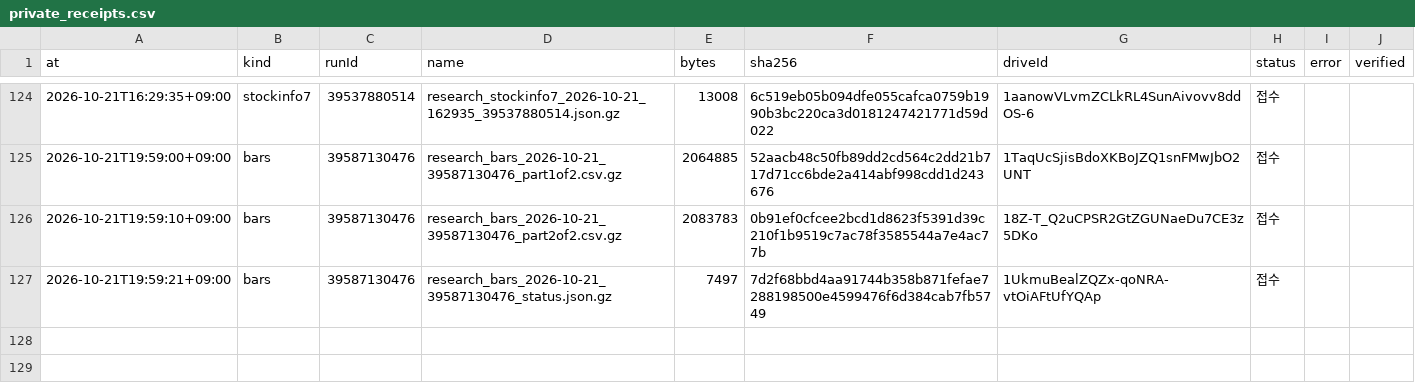
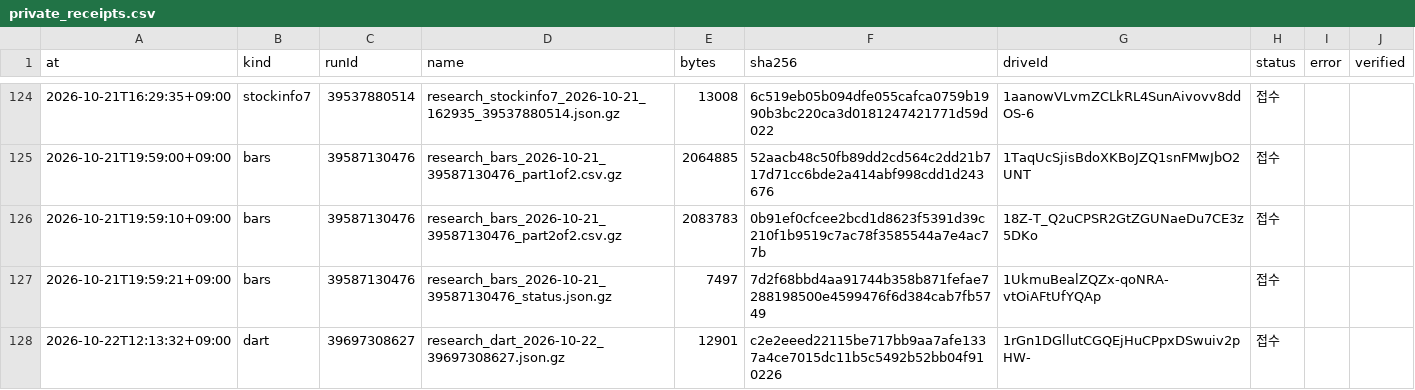
Before and after one commit to Hyeokgi/stock-omakase, a CSV file: data/research_runs/private_receipts.csv, drawn as a sheet; only a part is shown, gaps mark what is left out.

```diff
--- a/data/research_runs/private_receipts.csv
+++ b/data/research_runs/private_receipts.csv
@@ -127 +127,2 @@ at,kind,runId,name,bytes,sha256,driveId,status,error,verified
 2026-10-21T19:59:21+09:00,bars,39587130476,research_bars_2026-10-21_39587130476_status.json.gz,7497,7d2f68bbd4aa91744b358b871fefae7288198500e4599476f6d384cab7fb5749,1UkmuBealZQZx-qoNRA-vtOiAFtUfYQAp,접수,,
+2026-10-22T12:13:32+09:00,dart,39697308627,research_dart_2026-10-22_39697308627.json.gz,12901,c2e2eeed22115be717bb9aa7afe1337a4ce7015dc11b5c5492b52bb04f910226,1rGn1DGllutCGQEjHuCPpxDSwuiv2pHW-,접수,,
```
Also changed, not shown: data/research_runs/dart_runs.csv.
